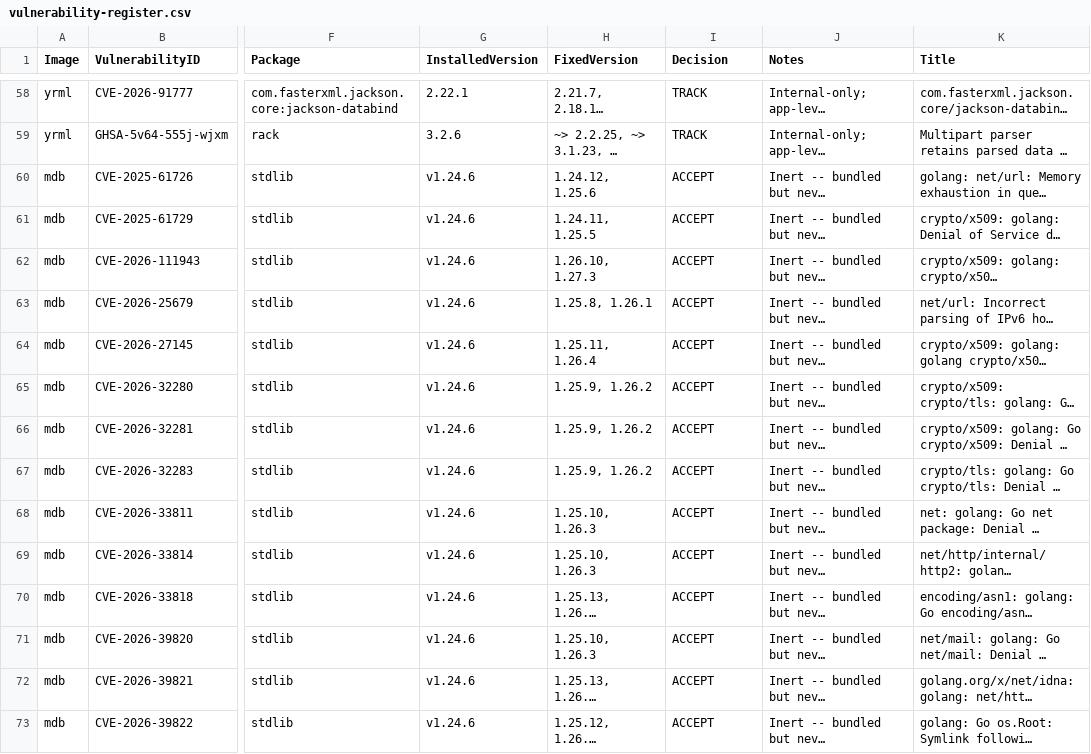
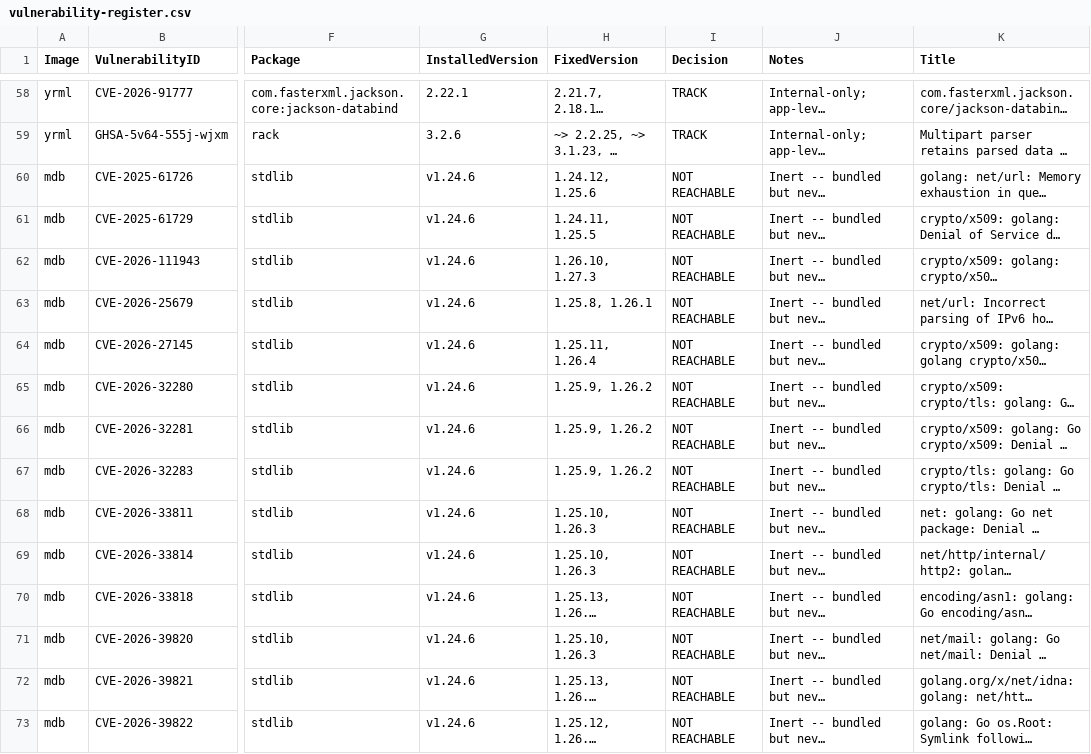
Before and after one commit to wilkinsonlab/Sextans-Suite, a CSV file: Sextans/Security/vulnerability-register.csv, drawn as a sheet; only a part is shown, gaps mark what is left out; long unchanged cells end in …; the diff covers the shown part only; the diff names each change by its address in the sheet, - before the commit and + after, or states it on an @@ line.

```diff
--- a/Sextans/Security/vulnerability-register.csv
+++ b/Sextans/Security/vulnerability-register.csv
-I60:I73 (Decision): ACCEPT
+I60:I73 (Decision): NOT REACHABLE
```
Also changed, not shown: 15 edited cells elsewhere in this file, 3 other files.
